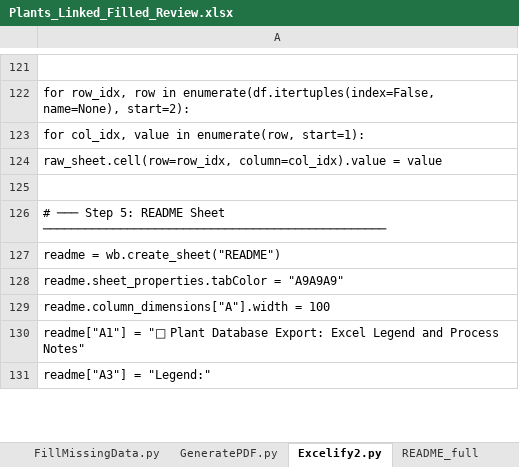
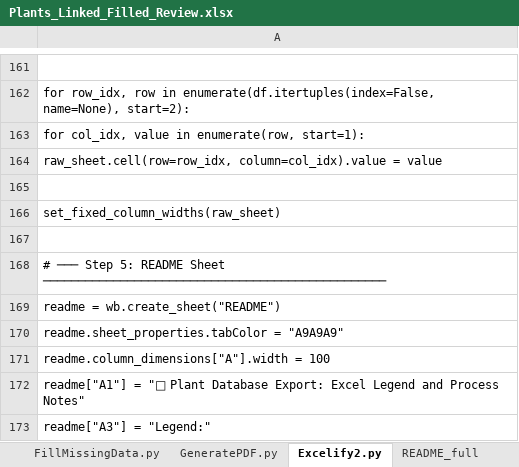
Before and after one commit to InfusedChooch/Plants, an Excel workbook: Static/Outputs/Plants_Linked_Filled_Review.xlsx, sheet Excelify2.py, drawn as a sheet; only a part is shown, gaps mark what is left out; values as stored, in another font and other column widths than the file's, no borders; the diff covers the shown part only; the diff names each change by its address in the sheet, - before the commit and + after, or states it on an @@ line.

```diff
--- a/Static/Outputs/Plants_Linked_Filled_Review.xlsx (sheet Excelify2.py)
+++ b/Static/Outputs/Plants_Linked_Filled_Review.xlsx (sheet Excelify2.py)
+row 165: (empty)
+row 166: set_fixed_column_widths(raw_sheet)
```
Also changed, not shown: 40 added rows and 3 edited cells elsewhere in this sheet, sheet README, 1 other file.
